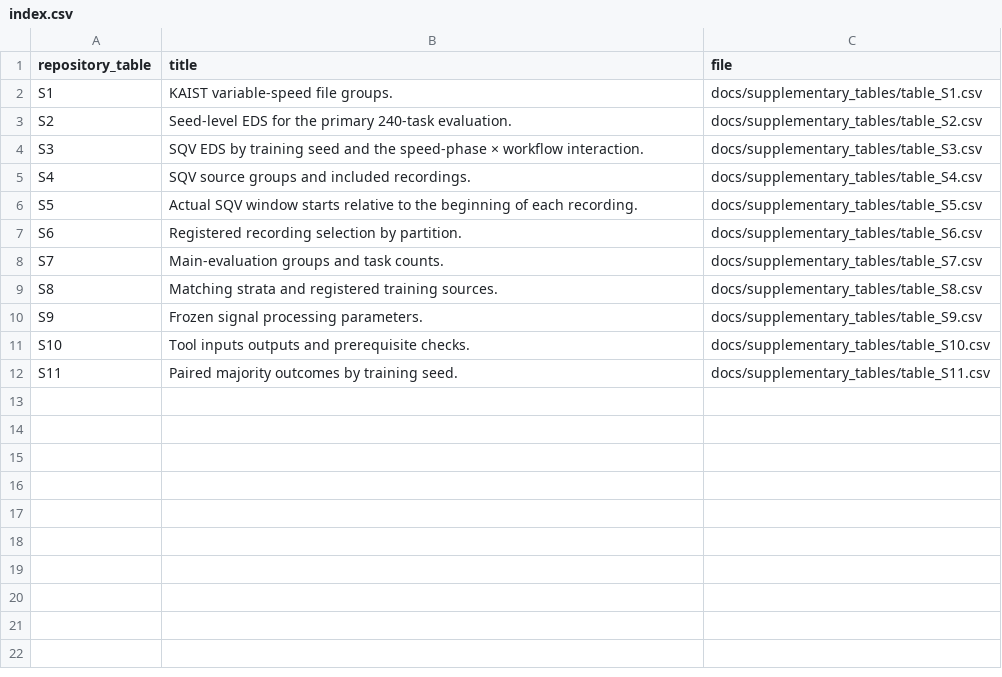
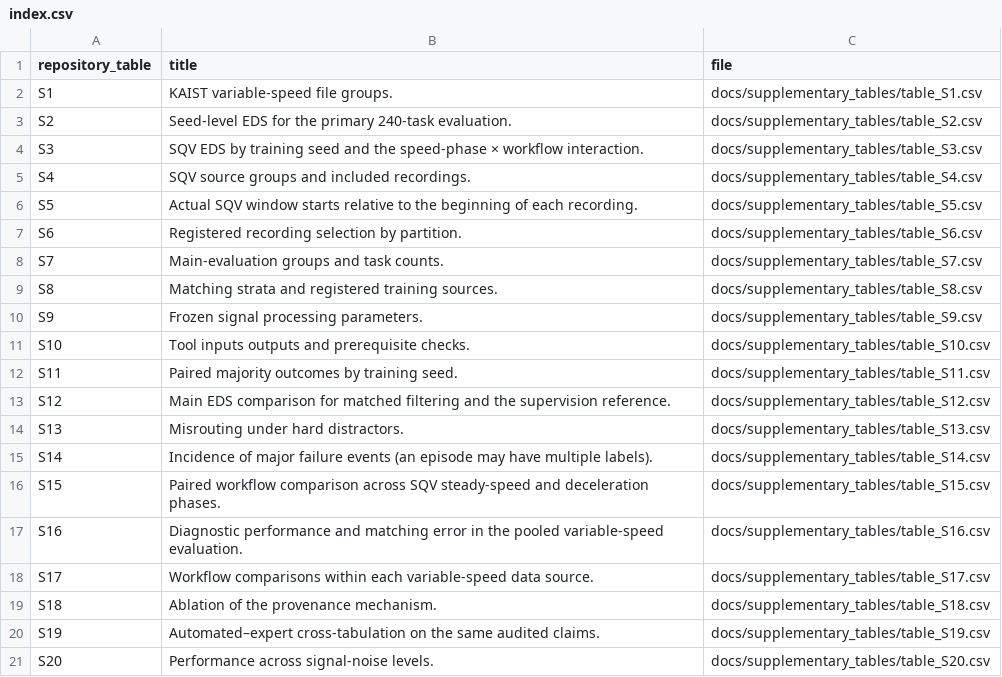
Before and after one commit to Linkewen-l/VG-MTP, a CSV file: docs/supplementary_tables/index.csv, drawn as a sheet; the diff names each change by its address in the sheet, - before the commit and + after, or states it on an @@ line.

```diff
--- a/docs/supplementary_tables/index.csv
+++ b/docs/supplementary_tables/index.csv
+row 13: S12 | Main EDS comparison for matched filtering and the supervision reference. | docs/supplementary_tables/table_S12.csv
+row 14: S13 | Misrouting under hard distractors. | docs/supplementary_tables/table_S13.csv
+row 15: S14 | Incidence of major failure events (an episode may have multiple labels). | docs/supplementary_tables/table_S14.csv
+row 16: S15 | Paired workflow comparison across SQV steady-speed and deceleration phases. | docs/supplementary_tables/table_S15.csv
+row 17: S16 | Diagnostic performance and matching error in the pooled variable-speed evaluation. | docs/supplementary_tables/table_S16.csv
+row 18: S17 | Workflow comparisons within each variable-speed data source. | docs/supplementary_tables/table_S17.csv
+row 19: S18 | Ablation of the provenance mechanism. | docs/supplementary_tables/table_S18.csv
+row 20: S19 | Automated–expert cross-tabulation on the same audited claims. | docs/supplementary_tables/table_S19.csv
+row 21: S20 | Performance across signal-noise levels. | docs/supplementary_tables/table_S20.csv
```
Also changed, not shown: docs/paper_tables/table_A3.csv, manifests/column_dictionary.csv, 20 other files.
